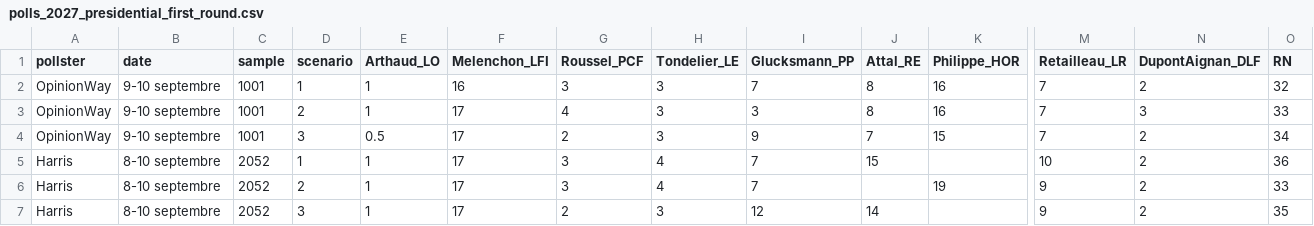
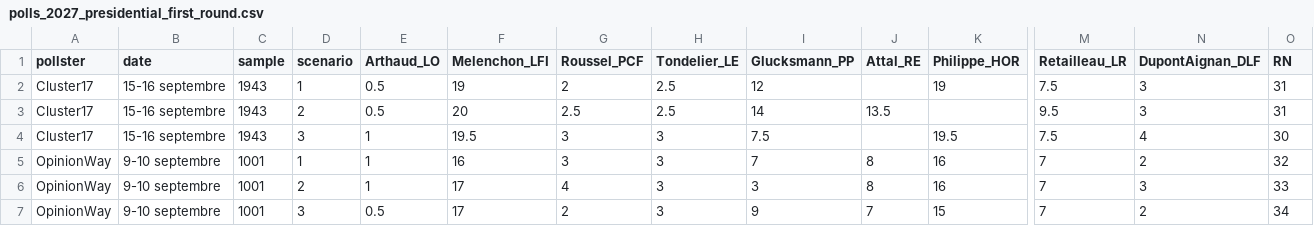
Before and after one commit to agoldhammer/frelec, a CSV file: polls_2027_presidential_first_round.csv, drawn as a sheet; only a part is shown, gaps mark what is left out; the shorter side is filled out with more unchanged rows; rows hold the shown columns only; the diff names each change by its address in the sheet, - before the commit and + after, or states it on an @@ line.

```diff
--- a/polls_2027_presidential_first_round.csv
+++ b/polls_2027_presidential_first_round.csv
+row 2: Cluster17 | 15-16 septembre | 1943 | 1 | 0.5 | 19 | 2 | 2.5 | 12 |  | 19 | 7.5 | 3 | 31
+row 3: Cluster17 | 15-16 septembre | 1943 | 2 | 0.5 | 20 | 2.5 | 2.5 | 14 | 13.5 |  | 9.5 | 3 | 31
+row 4: Cluster17 | 15-16 septembre | 1943 | 3 | 1 | 19.5 | 3 | 3 | 7.5 |  | 19.5 | 7.5 | 4 | 30
```
Also changed, not shown: 4 other files.
